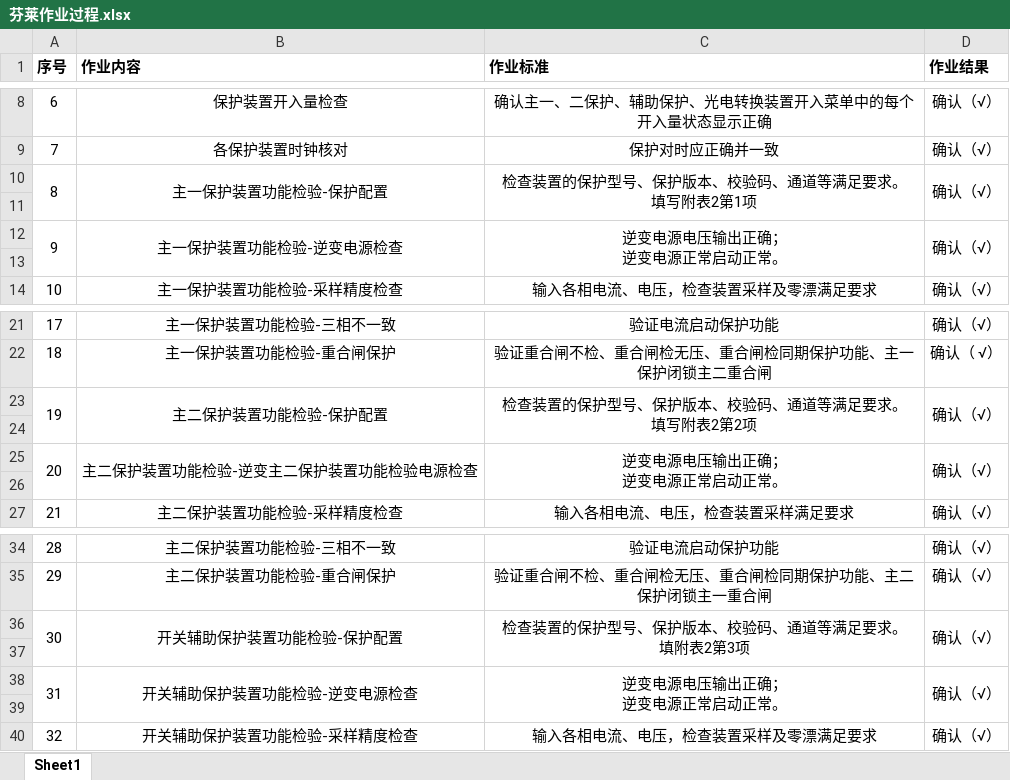
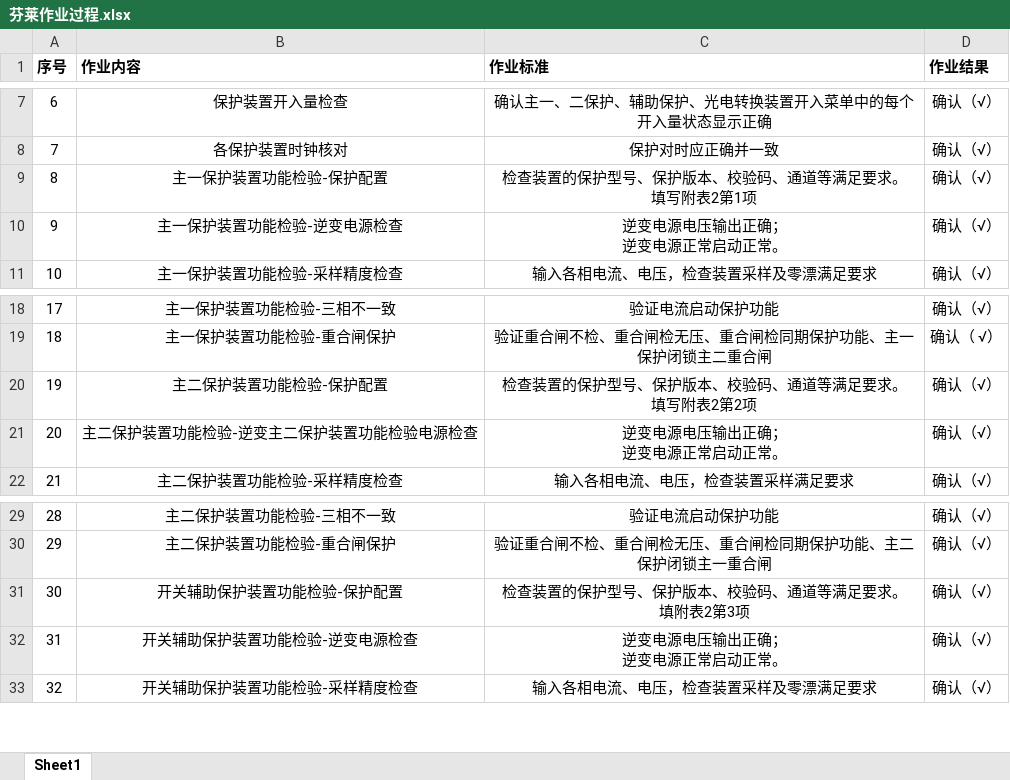
Before and after one commit to huangyula/MyCamera, an Excel workbook: app/src/main/assets/res/芬莱作业过程.xlsx, sheet Sheet1, drawn as a sheet; only a part is shown, gaps mark what is left out; values as stored, in another font and other column widths than the file's, no borders; removed rows and columns are numbered as before the commit, all else as after; the diff covers the shown part only; the diff names each change by its address in the sheet, - before the commit and + after, or states it on an @@ line.

```diff
--- a/app/src/main/assets/res/芬莱作业过程.xlsx (sheet Sheet1)
+++ b/app/src/main/assets/res/芬莱作业过程.xlsx (sheet Sheet1)
-A10:A11 merged
-B10:B11 merged
-C10:C11 merged
-D10:D11 merged
-row 11: (empty)
-A12:A13 merged
-B12:B13 merged
-C12:C13 merged
-D12:D13 merged
-row 13: (empty)
-A23:A24 merged
-B23:B24 merged
-C23:C24 merged
-D23:D24 merged
-row 24: (empty)
-A25:A26 merged
-B25:B26 merged
-C25:C26 merged
-D25:D26 merged
-row 26: (empty)
-A36:A37 merged
-B36:B37 merged
-C36:C37 merged
-D36:D37 merged
-row 37: (empty)
-A38:A39 merged
-B38:B39 merged
-C38:C39 merged
-D38:D39 merged
-row 39: (empty)
```
Also changed, not shown: 34 removed rows and merged cells elsewhere in this sheet, 22 other files.
